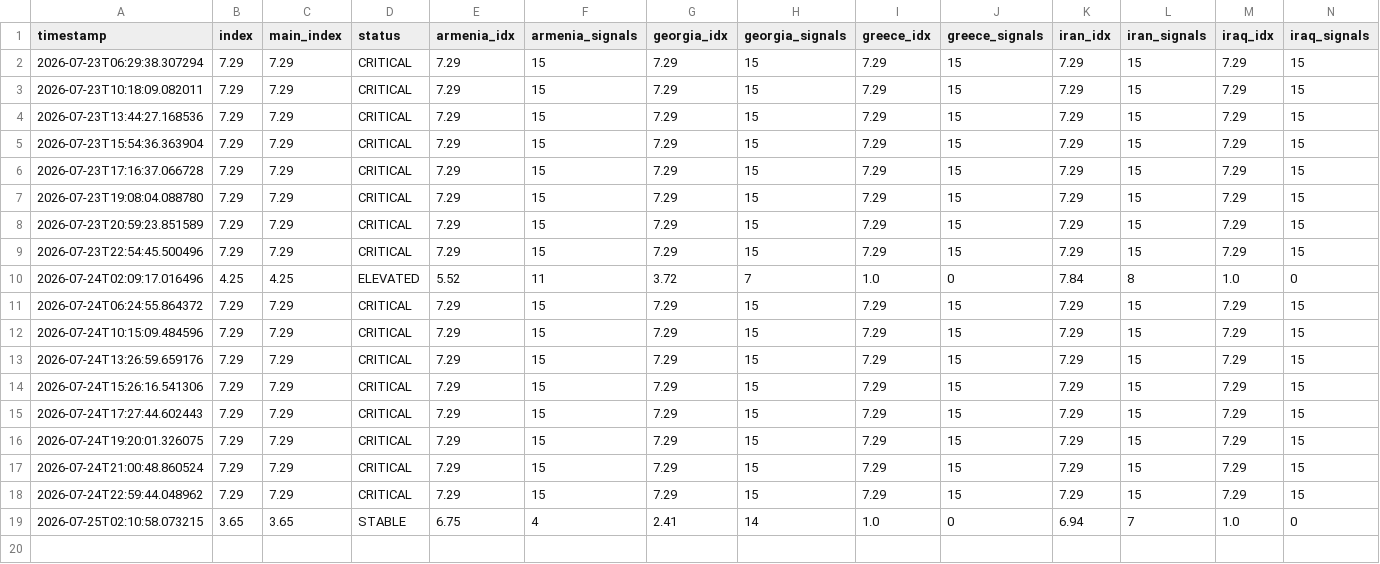
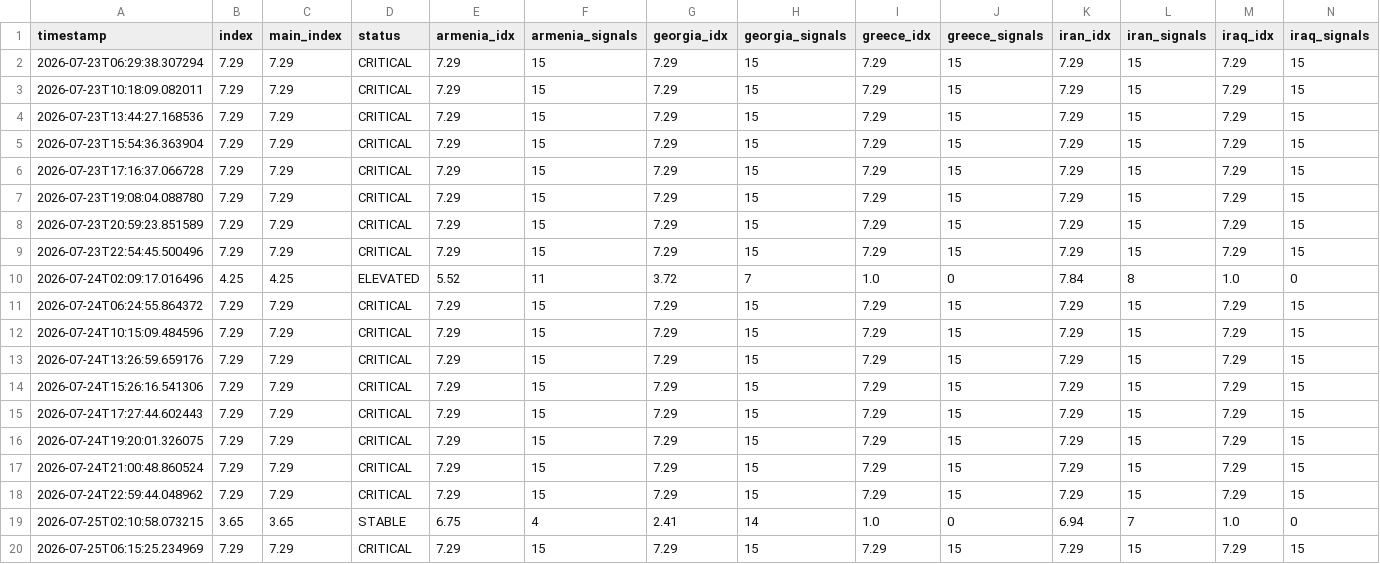
Before and after one commit to SDCofA/border-neighbor-threat-index, a CSV file: bnti_history.csv, drawn as a sheet; only a part is shown; rows hold the shown columns only; the diff names each change by its address in the sheet, - before the commit and + after, or states it on an @@ line.

```diff
--- a/bnti_history.csv
+++ b/bnti_history.csv
+row 20: 2026-07-25T06:15:25.234969 | 7.29 | 7.29 | CRITICAL | 7.29 | 15 | 7.29 | 15 | 7.29 | 15 | 7.29 | 15 | 7.29 | 15
```
Also changed, not shown: 2 other files.
